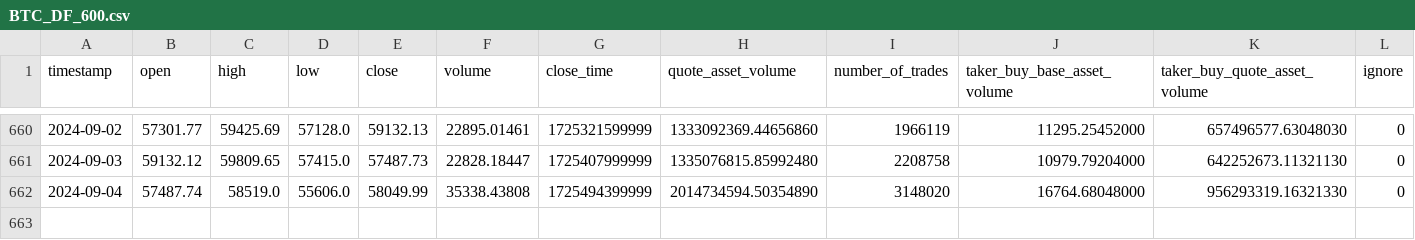
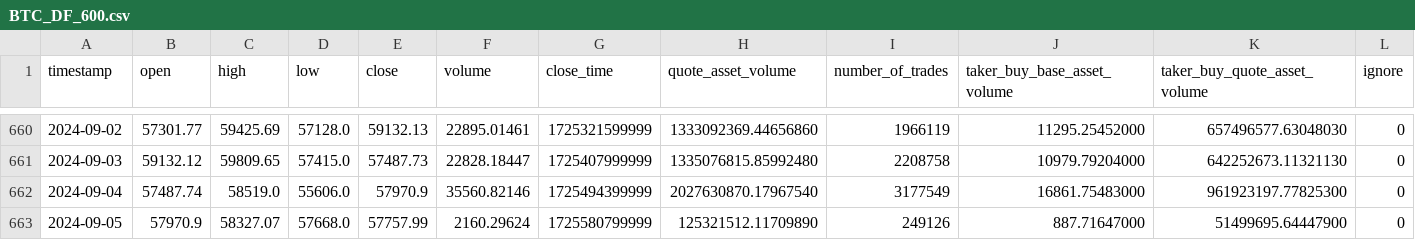
Before and after one commit to eduardogv/binance-momentum, a CSV file: data/BTC_DF_600.csv, drawn as a sheet; only a part is shown, gaps mark what is left out.

```diff
--- a/data/BTC_DF_600.csv
+++ b/data/BTC_DF_600.csv
@@ -661,2 +661,3 @@ timestamp,open,high,low,close,volume,close_time,quote_asset_volume,number_of_tra
 2024-09-03,59132.12,59809.65,57415.0,57487.73,22828.18447,1725407999999,1335076815.85992480,2208758,10979.79204000,642252673.11321130,0
-2024-09-04,57487.74,58519.0,55606.0,58049.99,35338.43808,1725494399999,2014734594.50354890,3148020,16764.68048000,956293319.16321330,0
+2024-09-04,57487.74,58519.0,55606.0,57970.9,35560.82146,1725494399999,2027630870.17967540,3177549,16861.75483000,961923197.77825300,0
+2024-09-05,57970.9,58327.07,57668.0,57757.99,2160.29624,1725580799999,125321512.11709890,249126,887.71647000,51499695.64447900,0
```
Also changed, not shown: data/ETH_DF_600.csv, data/FDUSD_DF_600.csv, 4 other files.
